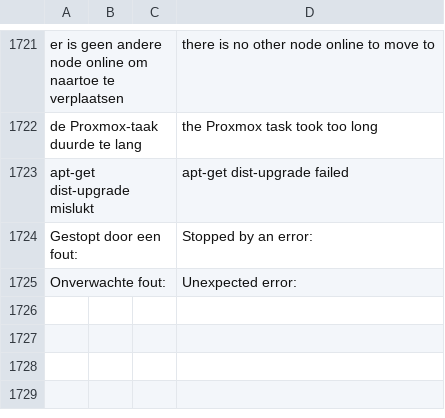
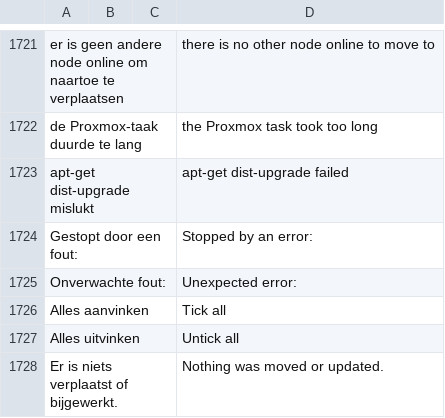
Before and after one commit to romio23/PVE-fleet, a TSV file: i18n/en.tsv, drawn as a sheet; only a part is shown, gaps mark what is left out; the diff names each change by its address in the sheet, - before the commit and + after, or states it on an @@ line.

```diff
--- a/i18n/en.tsv
+++ b/i18n/en.tsv
+row 1726: Alles aanvinken |  |  | Tick all
+row 1727: Alles uitvinken |  |  | Untick all
+row 1728: Er is niets verplaatst of bijgewerkt. |  |  | Nothing was moved or updated.
```
Also changed, not shown: 5 other files.
